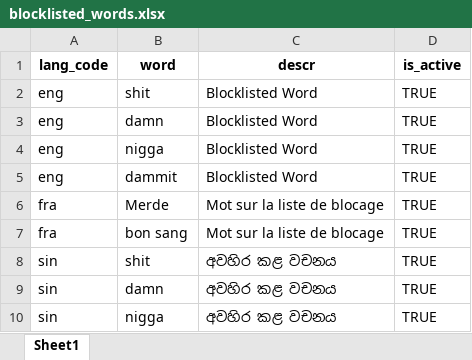
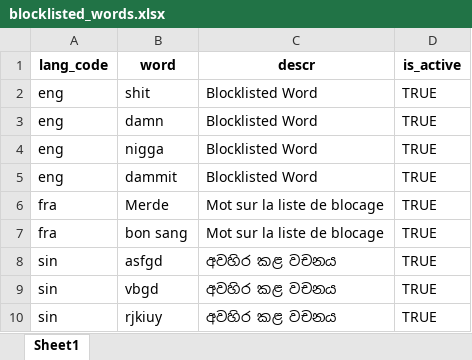
Before and after one commit to iiitb-pilot/mosip-data, an Excel workbook: mosip_master/xlsx/blocklisted_words.xlsx, sheet Sheet1, drawn as a sheet; values as stored, in another font and other column widths than the file's, no borders; the diff names each change by its address in the sheet, - before the commit and + after, or states it on an @@ line.

Commit message:
blocklisted words

```diff
--- a/mosip_master/xlsx/blocklisted_words.xlsx (sheet Sheet1)
+++ b/mosip_master/xlsx/blocklisted_words.xlsx (sheet Sheet1)
-B8 (word): shit
+B8 (word): asfgd
-B9 (word): damn
+B9 (word): vbgd
-B10 (word): nigga
+B10 (word): rjkiuy
```
